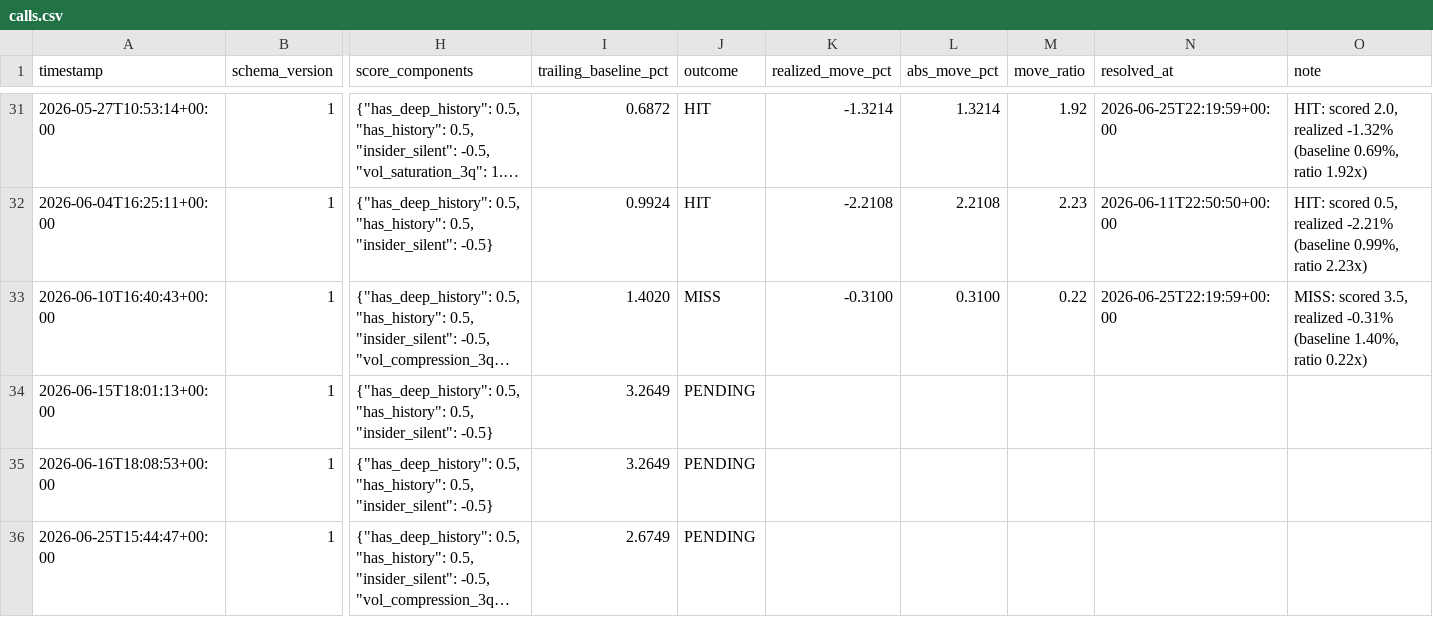
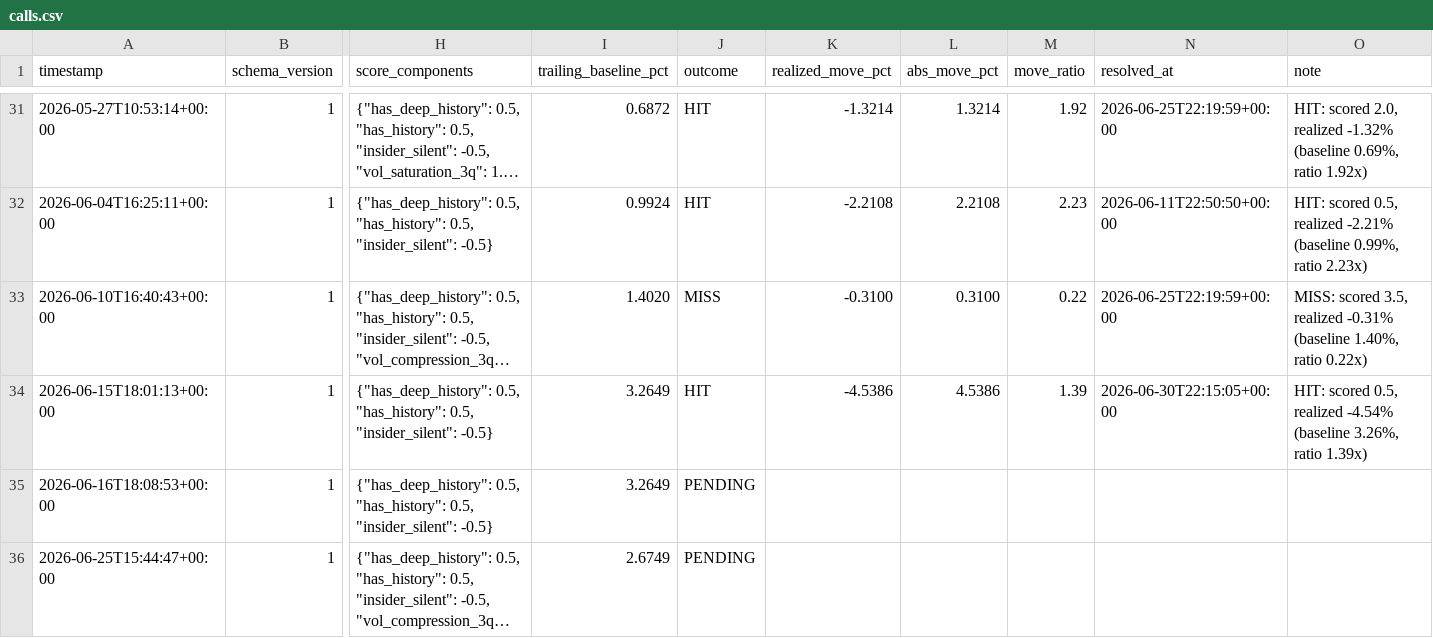
Before and after one commit to pawarraj8888/catalyst-engine, a CSV file: live_log/calls.csv, drawn as a sheet; only a part is shown, gaps mark what is left out; long unchanged cells end in …; the diff names each change by its address in the sheet, - before the commit and + after, or states it on an @@ line.

```diff
--- a/live_log/calls.csv
+++ b/live_log/calls.csv
-J34 (outcome): PENDING
+J34 (outcome): HIT
-K34 (realized_move_pct): (empty)
+K34 (realized_move_pct): -4.5386
-L34 (abs_move_pct): (empty)
+L34 (abs_move_pct): 4.5386
-M34 (move_ratio): (empty)
+M34 (move_ratio): 1.39
-N34 (resolved_at): (empty)
+N34 (resolved_at): 2026-06-30T22:15:05+00:00
-O34 (note): (empty)
+O34 (note): HIT: scored 0.5, realized -4.54% (baseline 3.26%, ratio 1.39x)
```
Also changed, not shown: 1 other file.
